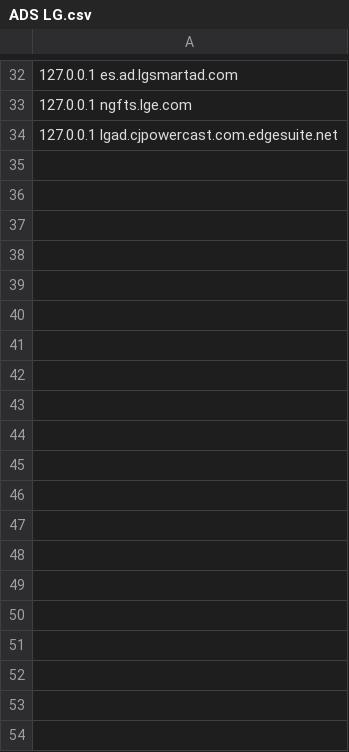
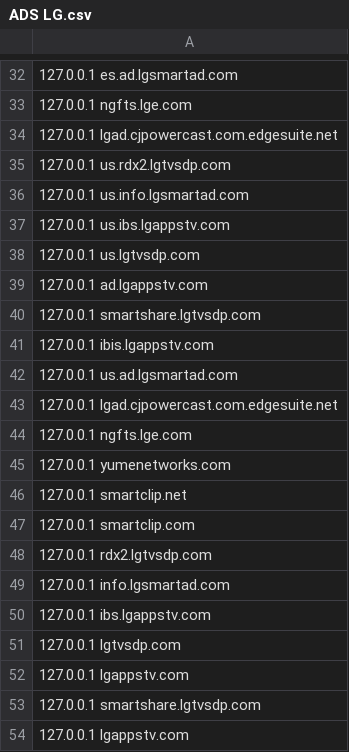
Before and after one commit to Tat-ta/Ads_LG, a CSV file: ADS LG.csv, drawn as a sheet; only a part is shown, gaps mark what is left out; the diff names each change by its address in the sheet, - before the commit and + after, or states it on an @@ line.

Commit message:
Update ADS LG.csv

```diff
--- a/ADS LG.csv
+++ b/ADS LG.csv
+row 35: 127.0.0.1 us.rdx2.lgtvsdp.com
+row 36: 127.0.0.1 us.info.lgsmartad.com
+row 37: 127.0.0.1 us.ibs.lgappstv.com
+row 38: 127.0.0.1 us.lgtvsdp.com
+row 39: 127.0.0.1 ad.lgappstv.com
+row 40: 127.0.0.1 smartshare.lgtvsdp.com
+row 41: 127.0.0.1 ibis.lgappstv.com
+row 42: 127.0.0.1 us.ad.lgsmartad.com
+row 43: 127.0.0.1 lgad.cjpowercast.com.edgesuite.net
+row 44: 127.0.0.1 ngfts.lge.com
+row 45: 127.0.0.1 yumenetworks.com
+row 46: 127.0.0.1 smartclip.net
+row 47: 127.0.0.1 smartclip.com
+row 48: 127.0.0.1 rdx2.lgtvsdp.com
+row 49: 127.0.0.1 info.lgsmartad.com
+row 50: 127.0.0.1 ibs.lgappstv.com
+row 51: 127.0.0.1 lgtvsdp.com
+row 52: 127.0.0.1 lgappstv.com
+row 53: 127.0.0.1 smartshare.lgtvsdp.com
+row 54: 127.0.0.1 lgappstv.com
```
